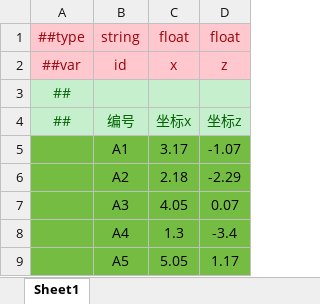
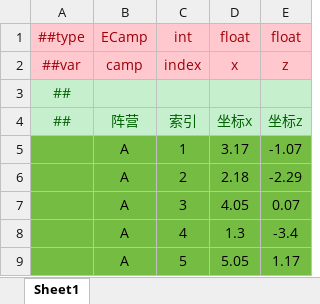
Before and after one commit to unittt/XPlus, an Excel workbook: DesignerConfigs/Datas/战斗/站位.xlsx, sheet Sheet1, drawn as a sheet; only a part is shown; values as stored, in another font and other column widths than the file's, no borders; removed rows and columns are numbered as before the commit, all else as after; the diff names each change by its address in the sheet, - before the commit and + after, or states it on an @@ line.

Commit message:
Type(类型)：新功能/修补bug/文档/格式/重构/增加测试/新增或修改美术资源/关卡/其他文件 Subject(修改的简短描述)： Body(修改目的与动机的详细文字说明)：

```diff
--- a/DesignerConfigs/Datas/战斗/站位.xlsx (sheet Sheet1)
+++ b/DesignerConfigs/Datas/战斗/站位.xlsx (sheet Sheet1)
-column B (string), rows 2-9: id |  | 编号 | A1 | A2 | A3 | A4 | A5
+column B (ECamp), rows 2-9: camp |  | 阵营 | A | A | A | A | A
+column C (int), rows 2-9: index |  | 索引 | 1 | 2 | 3 | 4 | 5
```
Also changed, not shown: 16 other files.
